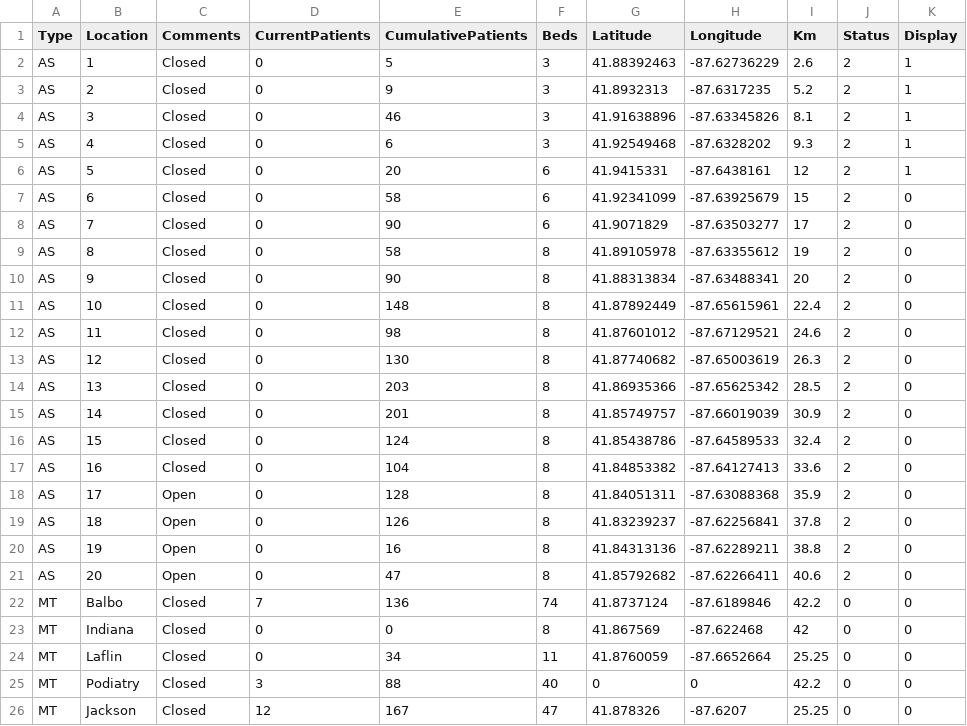
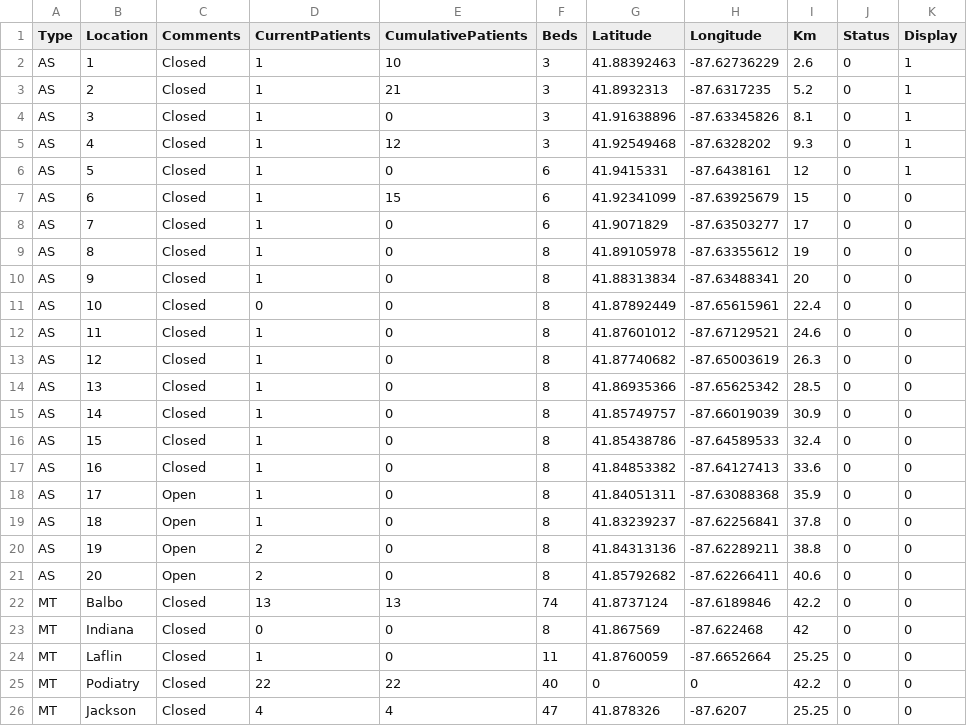
Before and after one commit to kmav/chicago-marathon-2016, a CSV file: data/AidStations.csv, drawn as a sheet; only a part is shown; the diff covers the shown part only.

```diff
--- a/data/AidStations.csv
+++ b/data/AidStations.csv
@@ -1,26 +1,26 @@
 Type,Location,Comments,CurrentPatients,CumulativePatients,Beds,Latitude,Longitude,Km,Status,Display
-AS,1,Closed,0,5,3,41.88392463,-87.62736229,2.6,2,1
-AS,2,Closed,0,9,3,41.8932313,-87.6317235,5.2,2,1
-AS,3,Closed,0,46,3,41.91638896,-87.63345826,8.1,2,1
-AS,4,Closed,0,6,3,41.92549468,-87.6328202,9.3,2,1
-AS,5,Closed,0,20,6,41.9415331,-87.6438161,12,2,1
-AS,6,Closed,0,58,6,41.92341099,-87.63925679,15,2,0
-AS,7,Closed,0,90,6,41.9071829,-87.63503277,17,2,0
-AS,8,Closed,0,58,8,41.89105978,-87.63355612,19,2,0
-AS,9,Closed,0,90,8,41.88313834,-87.63488341,20,2,0
-AS,10,Closed,0,148,8,41.87892449,-87.65615961,22.4,2,0
-AS,11,Closed,0,98,8,41.87601012,-87.67129521,24.6,2,0
-AS,12,Closed,0,130,8,41.87740682,-87.65003619,26.3,2,0
-AS,13,Closed,0,203,8,41.86935366,-87.65625342,28.5,2,0
-AS,14,Closed,0,201,8,41.85749757,-87.66019039,30.9,2,0
-AS,15,Closed,0,124,8,41.85438786,-87.64589533,32.4,2,0
-AS,16,Closed,0,104,8,41.84853382,-87.64127413,33.6,2,0
-AS,17,Open,0,128,8,41.84051311,-87.63088368,35.9,2,0
-AS,18,Open,0,126,8,41.83239237,-87.62256841,37.8,2,0
-AS,19,Open,0,16,8,41.84313136,-87.62289211,38.8,2,0
-AS,20,Open,0,47,8,41.85792682,-87.62266411,40.6,2,0
-MT,Balbo,Closed,7,136,74,41.8737124,-87.6189846,42.2,0,0
+AS,1,Closed,1,10,3,41.88392463,-87.62736229,2.6,0,1
+AS,2,Closed,1,21,3,41.8932313,-87.6317235,5.2,0,1
+AS,3,Closed,1,0,3,41.91638896,-87.63345826,8.1,0,1
+AS,4,Closed,1,12,3,41.92549468,-87.6328202,9.3,0,1
+AS,5,Closed,1,0,6,41.9415331,-87.6438161,12,0,1
+AS,6,Closed,1,15,6,41.92341099,-87.63925679,15,0,0
+AS,7,Closed,1,0,6,41.9071829,-87.63503277,17,0,0
+AS,8,Closed,1,0,8,41.89105978,-87.63355612,19,0,0
+AS,9,Closed,1,0,8,41.88313834,-87.63488341,20,0,0
+AS,10,Closed,0,0,8,41.87892449,-87.65615961,22.4,0,0
+AS,11,Closed,1,0,8,41.87601012,-87.67129521,24.6,0,0
+AS,12,Closed,1,0,8,41.87740682,-87.65003619,26.3,0,0
+AS,13,Closed,1,0,8,41.86935366,-87.65625342,28.5,0,0
+AS,14,Closed,1,0,8,41.85749757,-87.66019039,30.9,0,0
+AS,15,Closed,1,0,8,41.85438786,-87.64589533,32.4,0,0
+AS,16,Closed,1,0,8,41.84853382,-87.64127413,33.6,0,0
+AS,17,Open,1,0,8,41.84051311,-87.63088368,35.9,0,0
+AS,18,Open,1,0,8,41.83239237,-87.62256841,37.8,0,0
+AS,19,Open,2,0,8,41.84313136,-87.62289211,38.8,0,0
+AS,20,Open,2,0,8,41.85792682,-87.62266411,40.6,0,0
+MT,Balbo,Closed,13,13,74,41.8737124,-87.6189846,42.2,0,0
 MT,Indiana,Closed,0,0,8,41.867569,-87.622468,42,0,0
-MT,Laflin,Closed,0,34,11,41.8760059,-87.6652664,25.25,0,0
-MT,Podiatry,Closed,3,88,40,0,0,42.2,0,0
-MT,Jackson,Closed,12,167,47,41.878326,-87.6207,25.25,0,0
+MT,Laflin,Closed,1,0,11,41.8760059,-87.6652664,25.25,0,0
+MT,Podiatry,Closed,22,22,40,0,0,42.2,0,0
+MT,Jackson,Closed,4,4,47,41.878326,-87.6207,25.25,0,0
```
Also changed, not shown: 3 edited cells elsewhere in this file, 14 other files.
